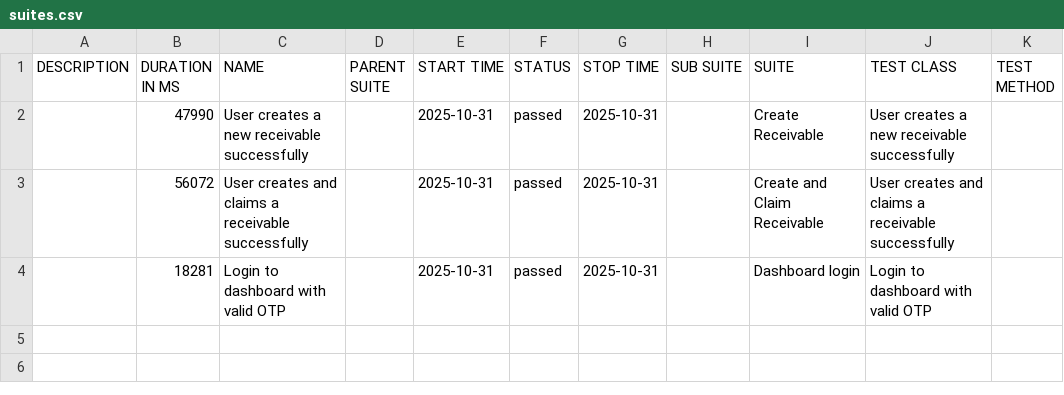
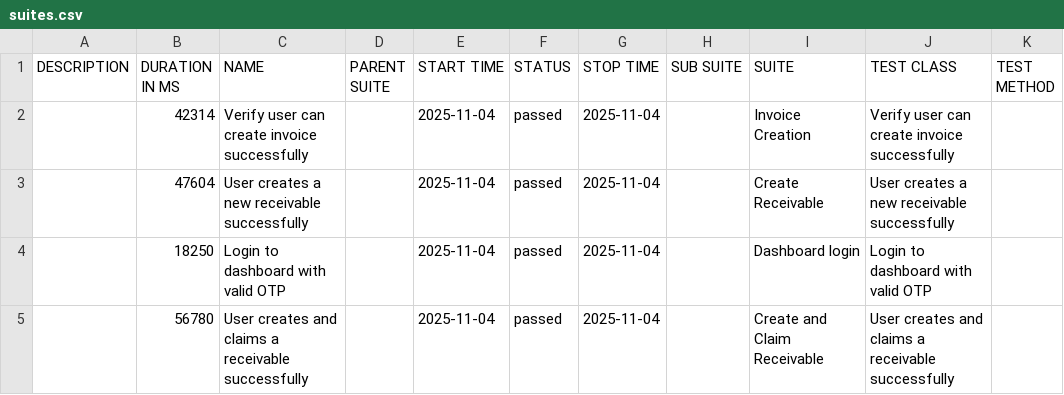
Before and after one commit to qa-jayasuriyan/cucumber-playwright-java, a CSV file: allure-report/data/suites.csv, drawn as a sheet.

Commit message:
update allure report

```diff
--- a/allure-report/data/suites.csv
+++ b/allure-report/data/suites.csv
@@ -1,4 +1,5 @@
 "DESCRIPTION","DURATION IN MS","NAME","PARENT SUITE","START TIME","STATUS","STOP TIME","SUB SUITE","SUITE","TEST CLASS","TEST METHOD"
-"","47990","User creates a new receivable successfully","","2025-10-31","passed","2025-10-31","","Create Receivable","User creates a new receivable successfully",""
-"","56072","User creates and claims a receivable successfully","","2025-10-31","passed","2025-10-31","","Create and Claim Receivable","User creates and claims a receivable successfully",""
-"","18281","Login to dashboard with valid OTP","","2025-10-31","passed","2025-10-31","","Dashboard login","Login to dashboard with valid OTP",""
+"","42314","Verify user can create invoice successfully","","2025-11-04","passed","2025-11-04","","Invoice Creation","Verify user can create invoice successfully",""
+"","47604","User creates a new receivable successfully","","2025-11-04","passed","2025-11-04","","Create Receivable","User creates a new receivable successfully",""
+"","18250","Login to dashboard with valid OTP","","2025-11-04","passed","2025-11-04","","Dashboard login","Login to dashboard with valid OTP",""
+"","56780","User creates and claims a receivable successfully","","2025-11-04","passed","2025-11-04","","Create and Claim Receivable","User creates and claims a receivable successfully",""
```
Also changed, not shown: allure-report/data/behaviors.csv, 27 other files.
